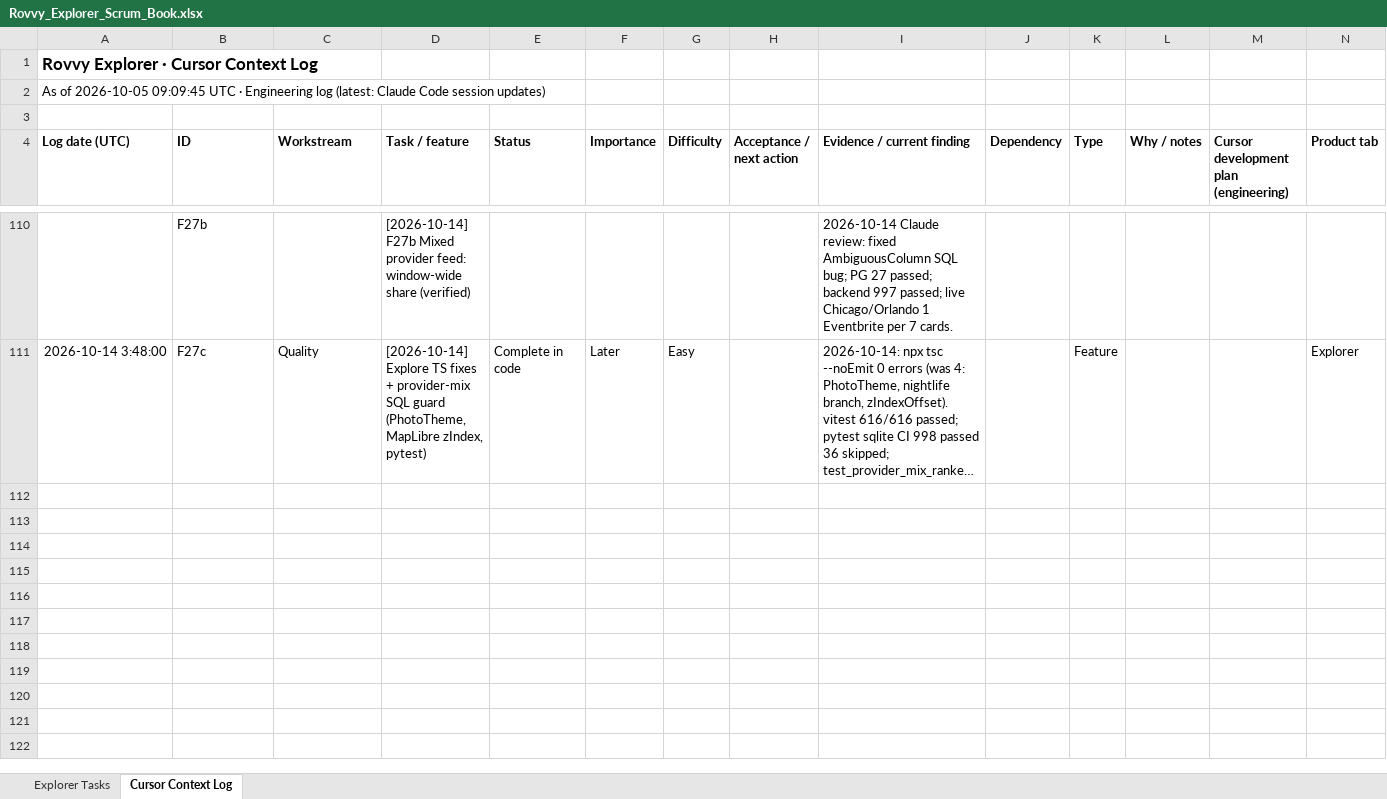
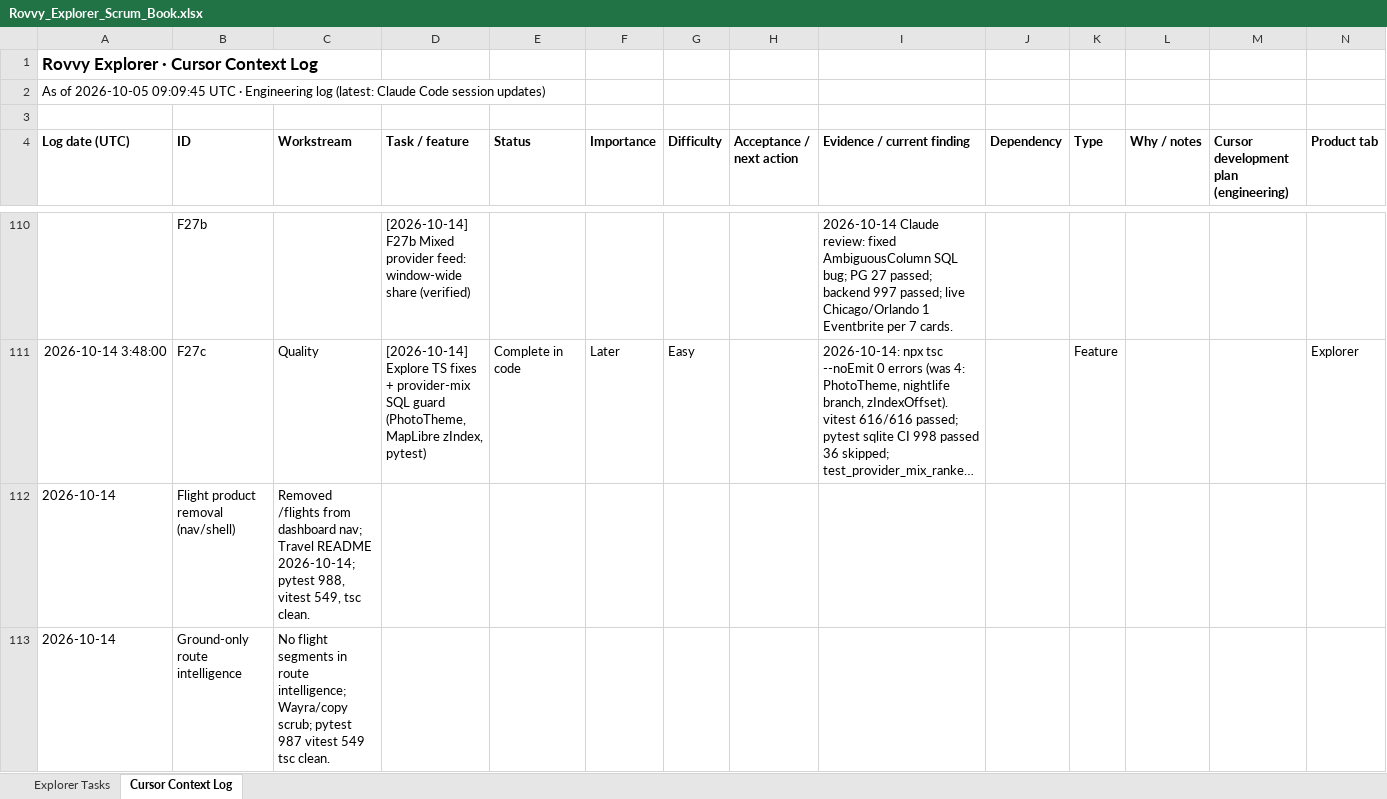
Before and after one commit to bharath1997-crypto/group-travel-os, an Excel workbook: Scram Book/Explorer Tab/Rovvy_Explorer_Scrum_Book.xlsx, sheet Cursor Context Log, drawn as a sheet; only a part is shown, gaps mark what is left out; long unchanged cells end in …; values as stored, in another font and other column widths than the file's, no borders; the diff names each change by its address in the sheet, - before the commit and + after, or states it on an @@ line.

```diff
--- a/Scram Book/Explorer Tab/Rovvy_Explorer_Scrum_Book.xlsx (sheet Cursor Context Log)
+++ b/Scram Book/Explorer Tab/Rovvy_Explorer_Scrum_Book.xlsx (sheet Cursor Context Log)
+row 112: 2026-10-14 | Flight product removal (nav/shell) | Removed /flights from dashboard nav; Travel README 2026-10-14; pytest 988, vitest 549, tsc clean.
+row 113: 2026-10-14 | Ground-only route intelligence | No flight segments in route intelligence; Wayra/copy scrub; pytest 987 vitest 549 tsc clean.
```
Also changed, not shown: Scram Book/Travel Tab/Rovvy_Travel_Flights_Scrum_Plan.xlsx, 3 other files.
